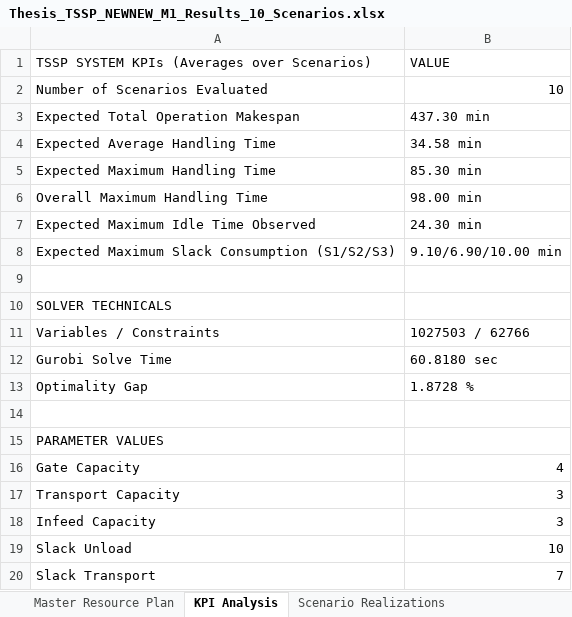
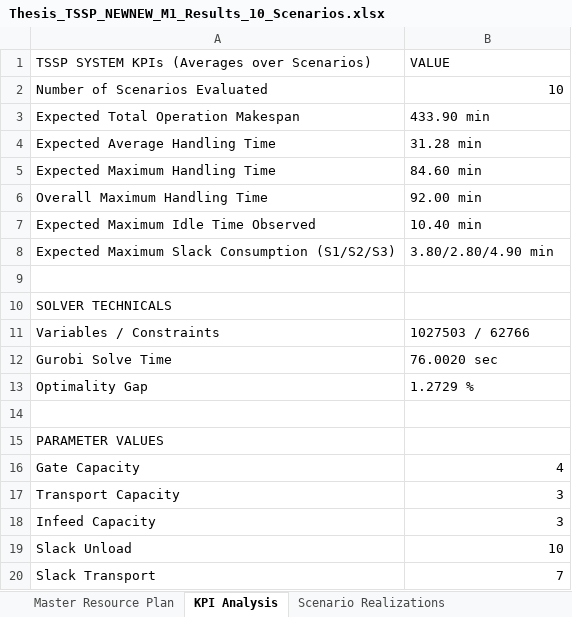
Before and after one commit to thibodebelie/cedric, an Excel workbook: Thesis_TSSP_NEWNEW_M1_Results_10_Scenarios.xlsx, sheet KPI Analysis, drawn as a sheet; only a part is shown; values as stored, in another font and other column widths than the file's, no borders; the diff covers the shown part only; the diff names each change by its address in the sheet, - before the commit and + after, or states it on an @@ line.

```diff
--- a/Thesis_TSSP_NEWNEW_M1_Results_10_Scenarios.xlsx (sheet KPI Analysis)
+++ b/Thesis_TSSP_NEWNEW_M1_Results_10_Scenarios.xlsx (sheet KPI Analysis)
-B3: 437.30 min
+B3: 433.90 min
-B4: 34.58 min
+B4: 31.28 min
-B5: 85.30 min
+B5: 84.60 min
-B6: 98.00 min
+B6: 92.00 min
-B7: 24.30 min
+B7: 10.40 min
-B8: 9.10/6.90/10.00 min
+B8: 3.80/2.80/4.90 min
-B12: 60.8180 sec
+B12: 76.0020 sec
-B13: 1.8728 %
+B13: 1.2729 %
```
Also changed, not shown: 20 edited cells elsewhere in this sheet, sheet Scenario Realizations, sheet Master Resource Plan, Thesis_TSSP_NEWNEW_M1_Results_1_Scenarios.xlsx, Thesis_TSSP_NEWNEW_M1_Results_25_Scenarios.xlsx, 4 other files.
